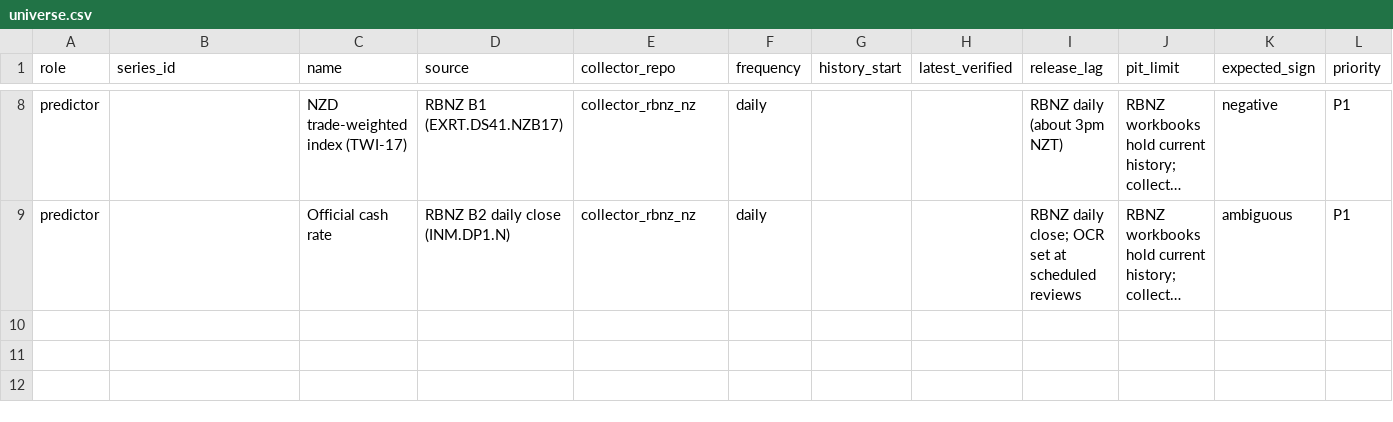
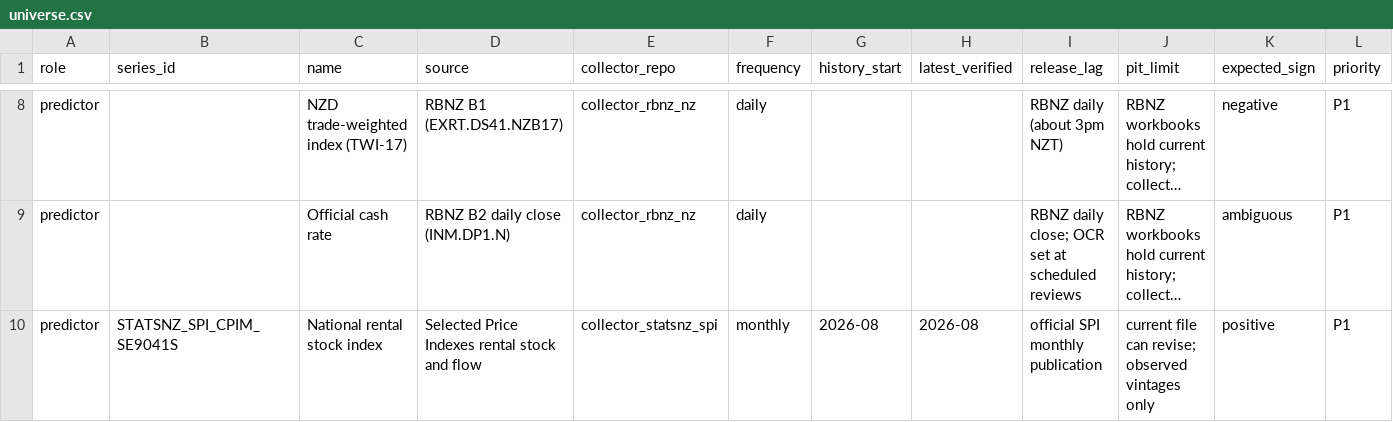
Before and after one commit to lucasweber1202/nz_inflation_predictors, a CSV file: universe.csv, drawn as a sheet; only a part is shown, gaps mark what is left out; long unchanged cells end in …; rows hold the shown columns only; the diff names each change by its address in the sheet, - before the commit and + after, or states it on an @@ line.

```diff
--- a/universe.csv
+++ b/universe.csv
+row 10: predictor | STATSNZ_SPI_CPIM_SE9041S | National rental stock index | Selected Price Indexes rental stock and flow | collector_statsnz_spi | monthly | 2026-08 | 2026-08 | official SPI monthly publication | current file can revise; observed vintages only | positive | P1
```
Also changed, not shown: predictor_map.csv, source_registry.csv, 10 other files.
